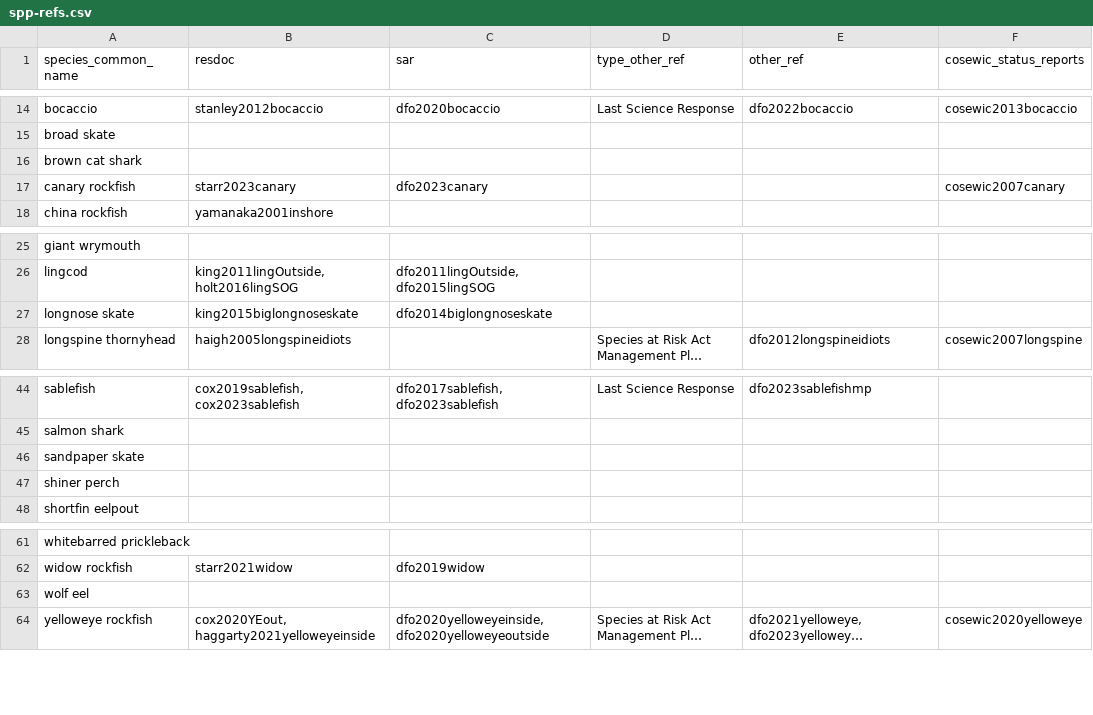
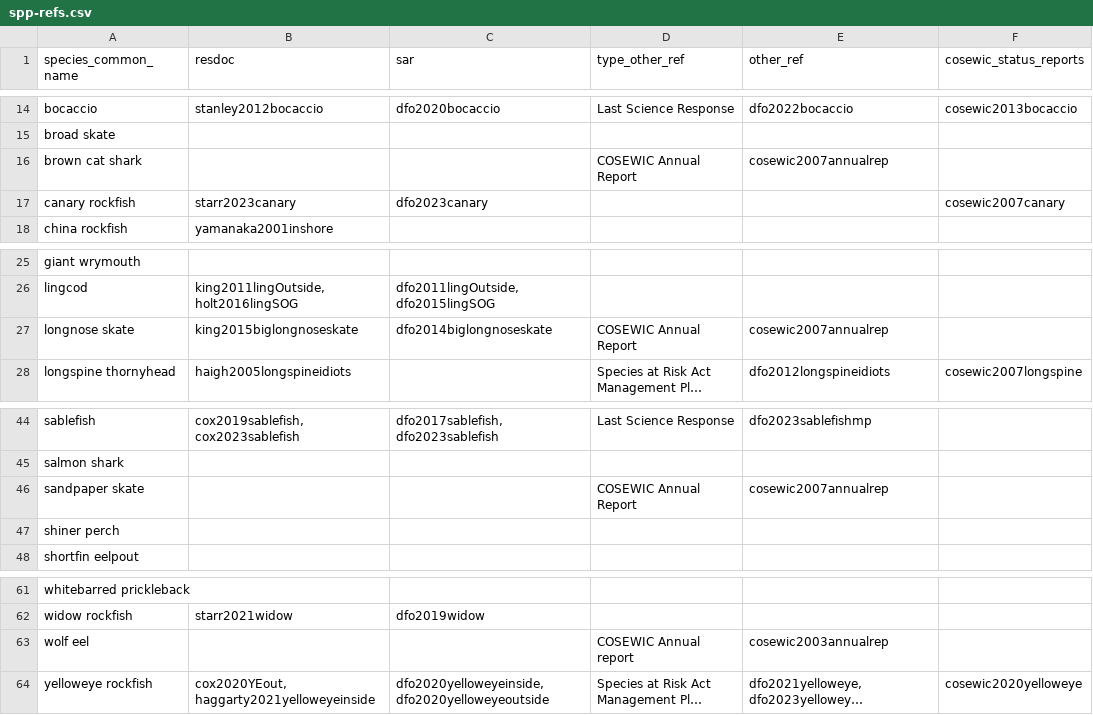
Before and after one commit to pbs-assess/gfsynopsis, a CSV file: report/spp-refs.csv, drawn as a sheet; only a part is shown, gaps mark what is left out; long unchanged cells end in …; the diff names each change by its address in the sheet, - before the commit and + after, or states it on an @@ line.

Commit message:
add refs to spp with COSEWIC status but no refs

```diff
--- a/report/spp-refs.csv
+++ b/report/spp-refs.csv
-D16 (type_other_ref): (empty)
+D16 (type_other_ref): COSEWIC Annual Report
-E16 (other_ref): (empty)
+E16 (other_ref): cosewic2007annualrep
-D27 (type_other_ref): (empty)
+D27 (type_other_ref): COSEWIC Annual Report
-E27 (other_ref): (empty)
+E27 (other_ref): cosewic2007annualrep
-D46 (type_other_ref): (empty)
+D46 (type_other_ref): COSEWIC Annual Report
-E46 (other_ref): (empty)
+E46 (other_ref): cosewic2007annualrep
-D63 (type_other_ref): (empty)
+D63 (type_other_ref): COSEWIC Annual report
-E63 (other_ref): (empty)
+E63 (other_ref): cosewic2003annualrep
```
Also changed, not shown: 1 other file.
